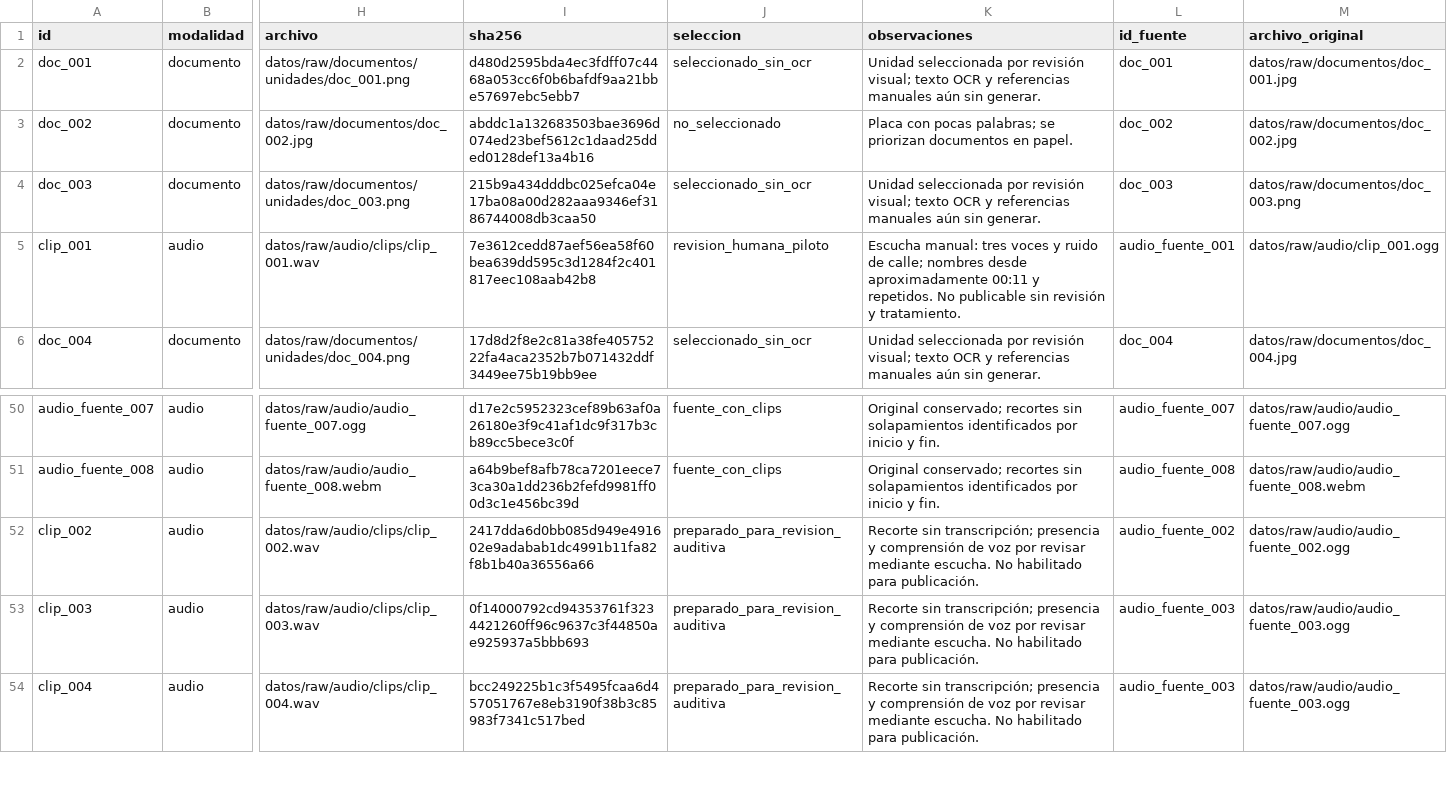
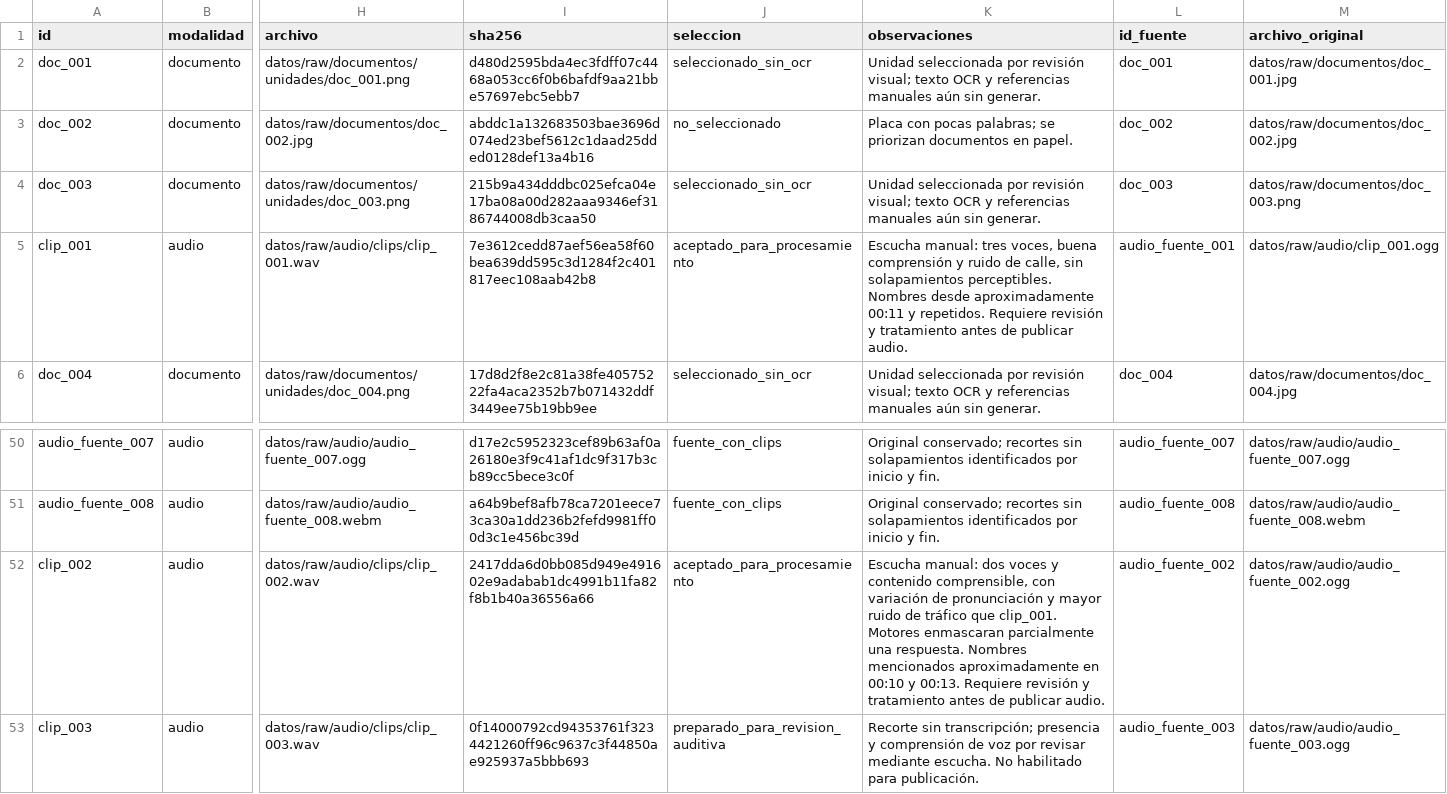
Before and after one commit to bocchienjoyer/python_intermedio, a CSV file: tarea_2/datos/fuentes.csv, drawn as a sheet; only a part is shown, gaps mark what is left out; the shorter side is filled out with more unchanged rows; the diff names each change by its address in the sheet, - before the commit and + after, or states it on an @@ line.

Commit message:
data: registrar escucha manual del segundo clip

```diff
--- a/tarea_2/datos/fuentes.csv
+++ b/tarea_2/datos/fuentes.csv
-J5 (seleccion): revision_humana_piloto
+J5 (seleccion): aceptado_para_procesamiento
-K5 (observaciones): …manual: tres voces y ruido de calle; nombres desde aproximadamente 00:11 y repetidos. No publicable sin revisión y tratamiento.
+K5 (observaciones): …manual: tres voces, buena comprensión y ruido de calle, sin solapamientos perceptibles. Nombres desde aproximadamente 00:11 y repetidos. Requiere revisión y tratamiento antes de publicar audio.
-J52 (seleccion): preparado_para_revision_auditiva
+J52 (seleccion): aceptado_para_procesamiento
-K52 (observaciones): Recorte sin transcripción; presencia y comprensión de voz por revisar mediante escucha. No habilitado para publicación.
+K52 (observaciones): Escucha manual: dos voces y contenido comprensible, con variación de pronunciación y mayor ruido de tráfico que clip_001. Motores enmascaran parcialmente una respuesta. Nombres mencionados aproximadamente en 00:10 y 00:13. Requiere revisión y tratamiento antes de publicar audio.
```
Also changed, not shown: 1 other file.
